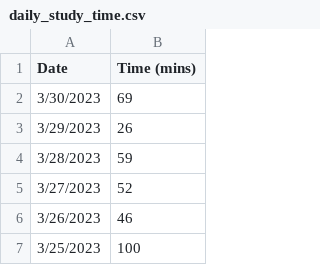
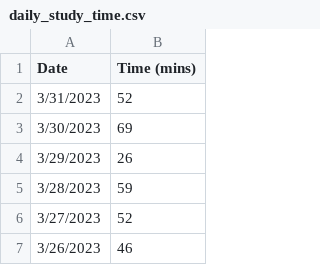
Before and after one commit to jhunschejones/ruby-scripts, a CSV file: jpdb_daily_study_time/daily_study_time.csv, drawn as a sheet; only a part is shown; the shorter side is filled out with more unchanged rows; the diff names each change by its address in the sheet, - before the commit and + after, or states it on an @@ line.

```diff
--- a/jpdb_daily_study_time/daily_study_time.csv
+++ b/jpdb_daily_study_time/daily_study_time.csv
+row 2: 3/31/2023 | 52
```
